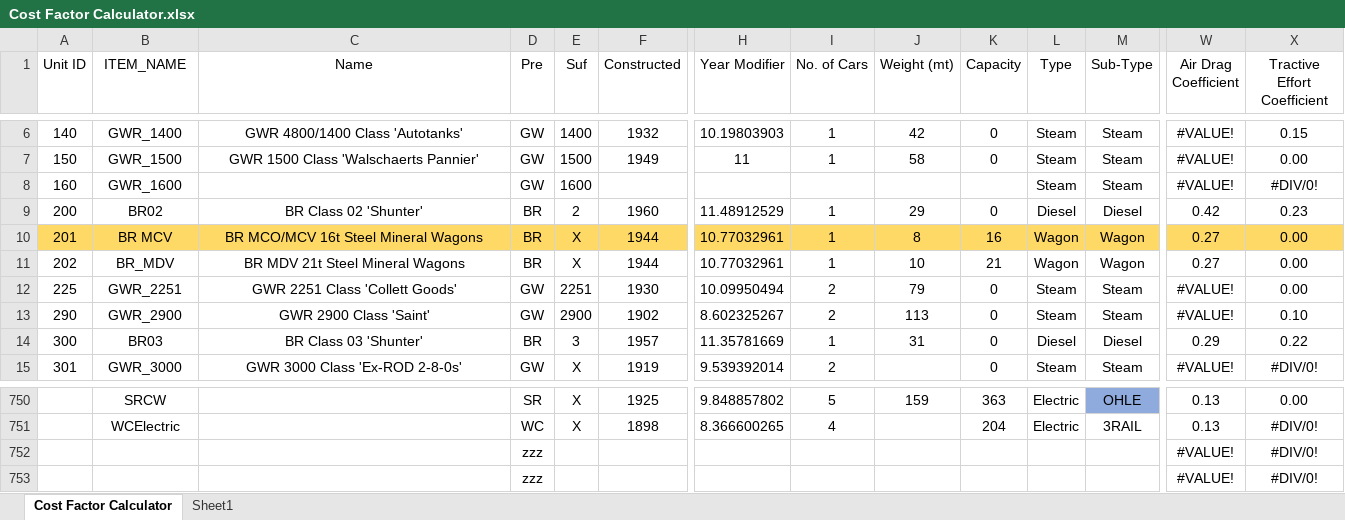
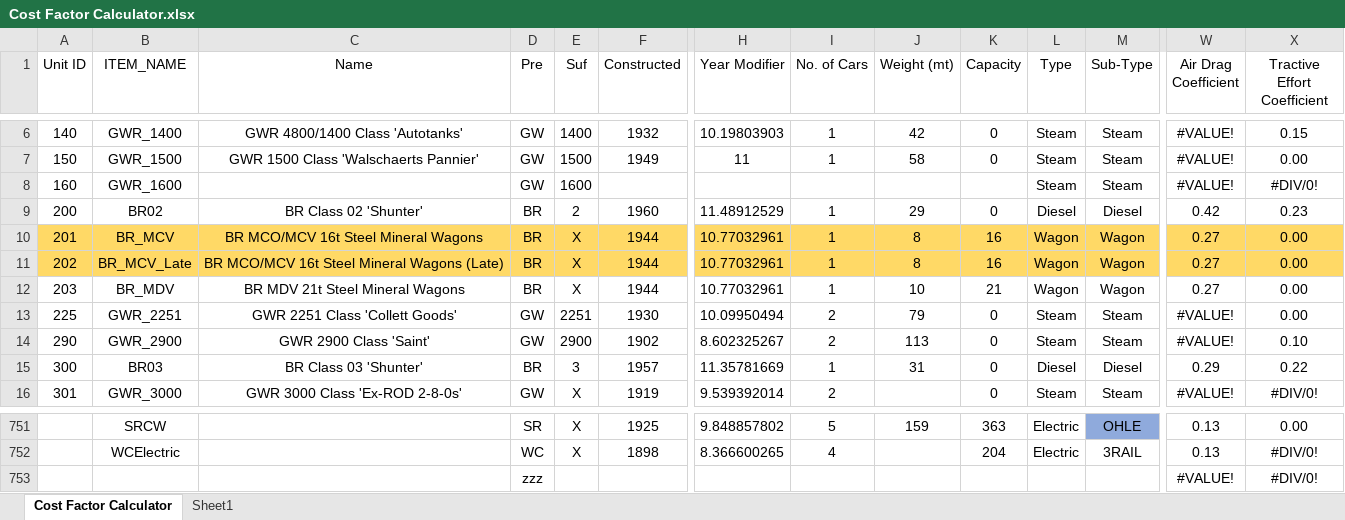
Before and after one commit to Su1phur/BRTrains2-Extended, an Excel workbook: docs/Cost Factor Calculator.xlsx, sheet Cost Factor Calculator, drawn as a sheet; only a part is shown, gaps mark what is left out; values as stored, in another font and other column widths than the file's, no borders; conditional formats and table styles not drawn; removed rows and columns are numbered as before the commit, all else as after; rows hold the shown columns only; the diff covers the shown part only; the diff names each change by its address in the sheet, - before the commit and + after, or states it on an @@ line.

```diff
--- a/docs/Cost Factor Calculator.xlsx (sheet Cost Factor Calculator)
+++ b/docs/Cost Factor Calculator.xlsx (sheet Cost Factor Calculator)
-B10 (ITEM_NAME): BR MCV
+B10 (ITEM_NAME): BR_MCV
-A11:X11 fill: none
+A11:X11 fill: #FFD966
-B11 (ITEM_NAME): BR_MDV
+B11 (ITEM_NAME): BR_MCV_Late
-C11 (Name): BR MDV 21t Steel Mineral Wagons
+C11 (Name): BR MCO/MCV 16t Steel Mineral Wagons (Late)
-J11 (Weight (mt)): 10
+J11 (Weight (mt)): 8
-K11 (Capacity): 21
+K11 (Capacity): 16
+row 12: 203 | BR_MDV | BR MDV 21t Steel Mineral Wagons | BR | X | 1944 | 10.77032961 | 1 | 10 | 21 | Wagon | Wagon | 0.27 | 0.00
-row 752:  |  |  | zzz |  |  |  |  |  |  |  |  | #VALUE! | #DIV/0!
```
Also changed, not shown: cell formats elsewhere in this sheet, formulas that keep their value, 3 other files.
